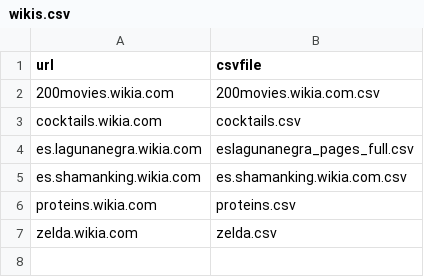
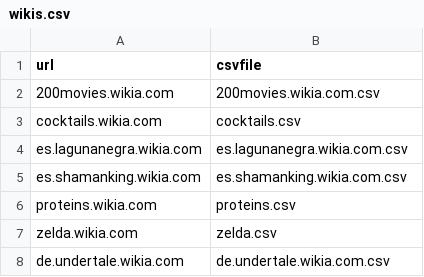
Before and after one commit to Grasia/WikiChron, a CSV file: data/wikis.csv, drawn as a sheet.

```diff
--- a/data/wikis.csv
+++ b/data/wikis.csv
@@ -3,3 +3,3 @@ url, csvfile
 cocktails.wikia.com, cocktails.csv
-es.lagunanegra.wikia.com, eslagunanegra_pages_full.csv
+es.lagunanegra.wikia.com, es.lagunanegra.wikia.com.csv
 es.shamanking.wikia.com, es.shamanking.wikia.com.csv
@@ -7 +7,2 @@ proteins.wikia.com, proteins.csv
 zelda.wikia.com, zelda.csv
+de.undertale.wikia.com, de.undertale.wikia.com.csv
```
Also changed, not shown: data/200movies.wikia.com.csv, 4 other files.
